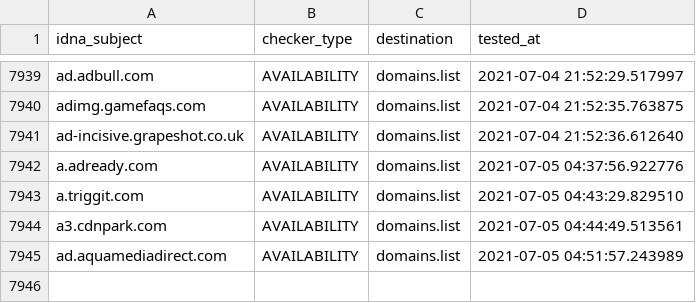
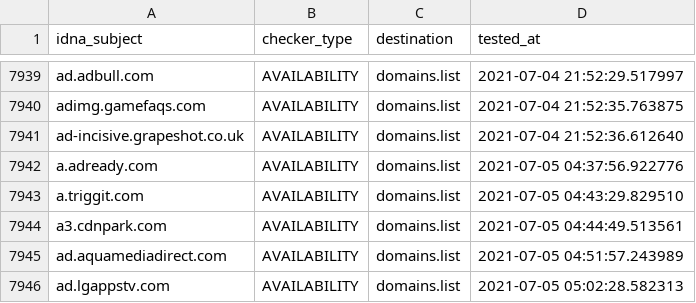
Before and after one commit to Ultimate-Hosts-Blacklist/Michael_Trimms_Hosts, a CSV file: .pyfunceble/inactive.csv, drawn as a sheet; only a part is shown, gaps mark what is left out; the diff names each change by its address in the sheet, - before the commit and + after, or states it on an @@ line.

```diff
--- a/.pyfunceble/inactive.csv
+++ b/.pyfunceble/inactive.csv
+row 7946: ad.lgappstv.com | AVAILABILITY | domains.list | 2021-07-05 05:02:28.582313
```
Also changed, not shown: 12 other files.
